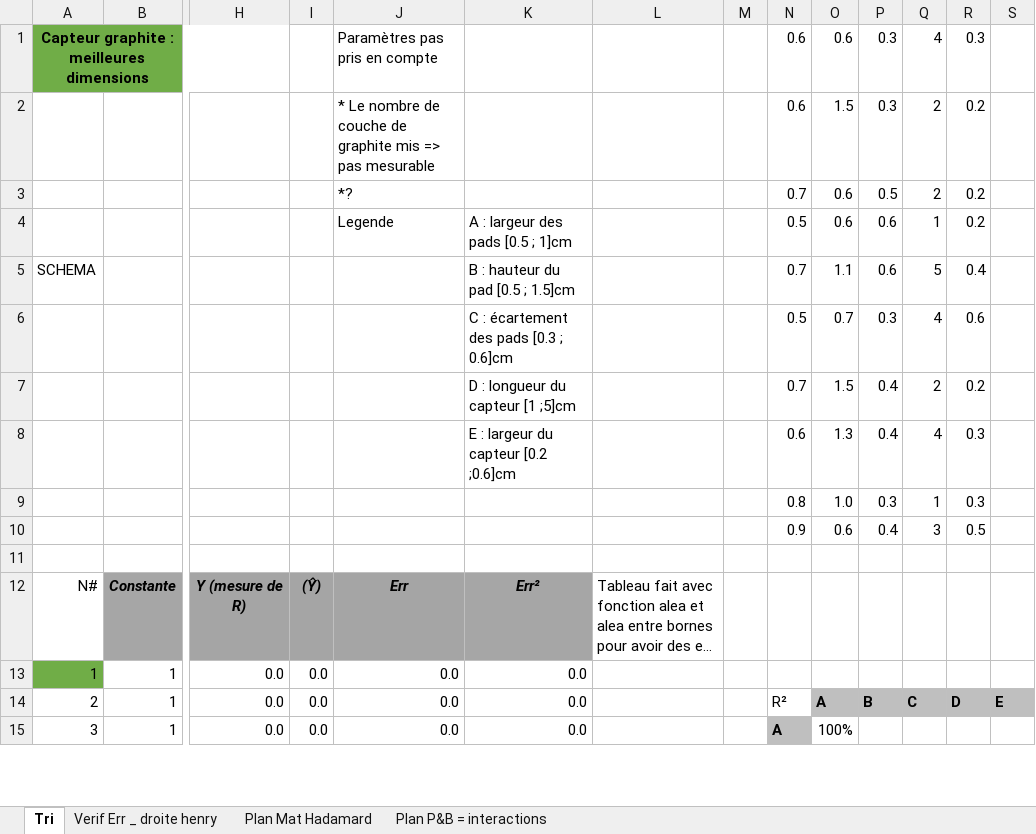
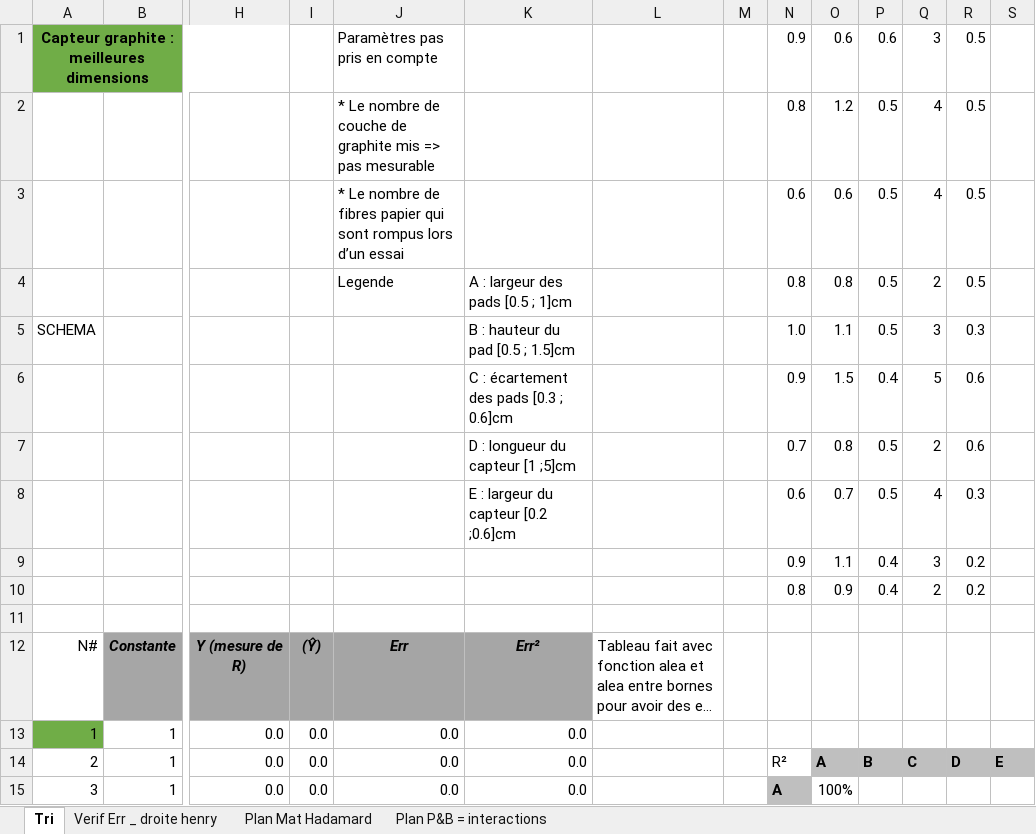
Before and after one commit to MOSH-Insa-Toulouse/2020-2021_GAICH_STEPHEN_Capteur_Graphite, an Excel workbook: Banc de test/Plan d'expérience.xlsx, sheet Tri, drawn as a sheet; only a part is shown, gaps mark what is left out; long unchanged cells end in …; values as stored, in another font and other column widths than the file's, no borders; charts and pictures not drawn; removed rows and columns are numbered as before the commit, all else as after; rows hold the shown columns only; the diff covers the shown part only; the diff names each change by its address in the sheet, - before the commit and + after, or states it on an @@ line.

```diff
--- a/Banc de test/Plan d'expérience.xlsx (sheet Tri)
+++ b/Banc de test/Plan d'expérience.xlsx (sheet Tri)
-N1: 0.6
+N1: 0.9
-P1: 0.3
+P1: 0.6
-Q1: 4
+Q1: 3
-R1: 0.3
+R1: 0.5
-row 2:  |  |  |  | * Le nombre de couche de graphite mis => pas mesurable |  |  |  | 0.6 | 1.5 | 0.3 | 2 | 0.2
-row 3:  |  |  |  | *? |  |  |  | 0.7 | 0.6 | 0.5 | 2 | 0.2
-row 4:  |  |  |  | Legende | A : largeur des pads [0.5 ; 1]cm |  |  | 0.5 | 0.6 | 0.6 | 1 | 0.2
+row 2:  |  |  |  | * Le nombre de couche de graphite mis => pas mesurable |  |  |  | 0.8 | 1.2 | 0.5 | 4 | 0.5
+row 3:  |  |  |  | * Le nombre de fibres papier qui sont rompus lors d’un essai |  |  |  | 0.6 | 0.6 | 0.5 | 4 | 0.5
+row 4:  |  |  |  | Legende | A : largeur des pads [0.5 ; 1]cm |  |  | 0.8 | 0.8 | 0.5 | 2 | 0.5
-N5: 0.7
+N5: 1.0
-P5: 0.6
+P5: 0.5
-Q5: 5
+Q5: 3
-R5: 0.4
+R5: 0.3
-row 6:  |  |  |  |  | C : écartement des pads [0.3 ; 0.6]cm |  |  | 0.5 | 0.7 | 0.3 | 4 | 0.6
-row 7:  |  |  |  |  | D : longueur du capteur [1 ;5]cm |  |  | 0.7 | 1.5 | 0.4 | 2 | 0.2
+row 6:  |  |  |  |  | C : écartement des pads [0.3 ; 0.6]cm |  |  | 0.9 | 1.5 | 0.4 | 5 | 0.6
+row 7:  |  |  |  |  | D : longueur du capteur [1 ;5]cm |  |  | 0.7 | 0.8 | 0.5 | 2 | 0.6
-O8: 1.3
+O8: 0.7
-P8: 0.4
+P8: 0.5
-row 9:  |  |  |  |  |  |  |  | 0.8 | 1.0 | 0.3 | 1 | 0.3
-O9: 0.6
+O9: 1.1
-R9: 0.5
+R9: 0.2
+row 10:  |  |  |  |  |  |  |  | 0.8 | 0.9 | 0.4 | 2 | 0.2
```
Also changed, not shown: 9 edited cells elsewhere in this sheet, 1 other file.
